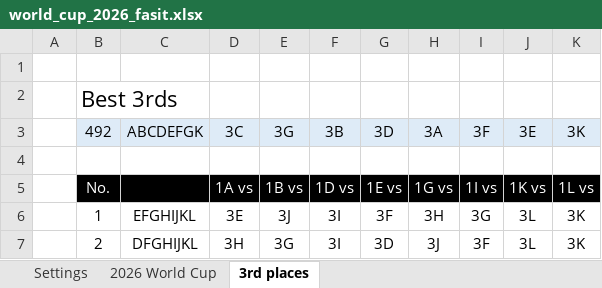
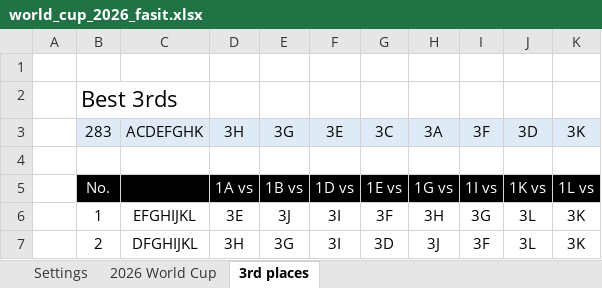
Before and after one commit to haavas/VM2026, an Excel workbook: fasit/world_cup_2026_fasit.xlsx, sheet 3rd places, drawn as a sheet; only a part is shown; values as stored, in another font and other column widths than the file's, no borders; conditional formats not drawn; the diff names each change by its address in the sheet, - before the commit and + after, or states it on an @@ line.

```diff
--- a/fasit/world_cup_2026_fasit.xlsx (sheet 3rd places)
+++ b/fasit/world_cup_2026_fasit.xlsx (sheet 3rd places)
-B3: 492
+B3: 283
-C3: ABCDEFGK
+C3: ACDEFGHK
-D3: 3C
+D3: 3H
-F3: 3B
+F3: 3E
-G3: 3D
+G3: 3C
-J3: 3E
+J3: 3D
```
Also changed, not shown: sheet 2026 World Cup, formulas that keep their value, 4 other files.
